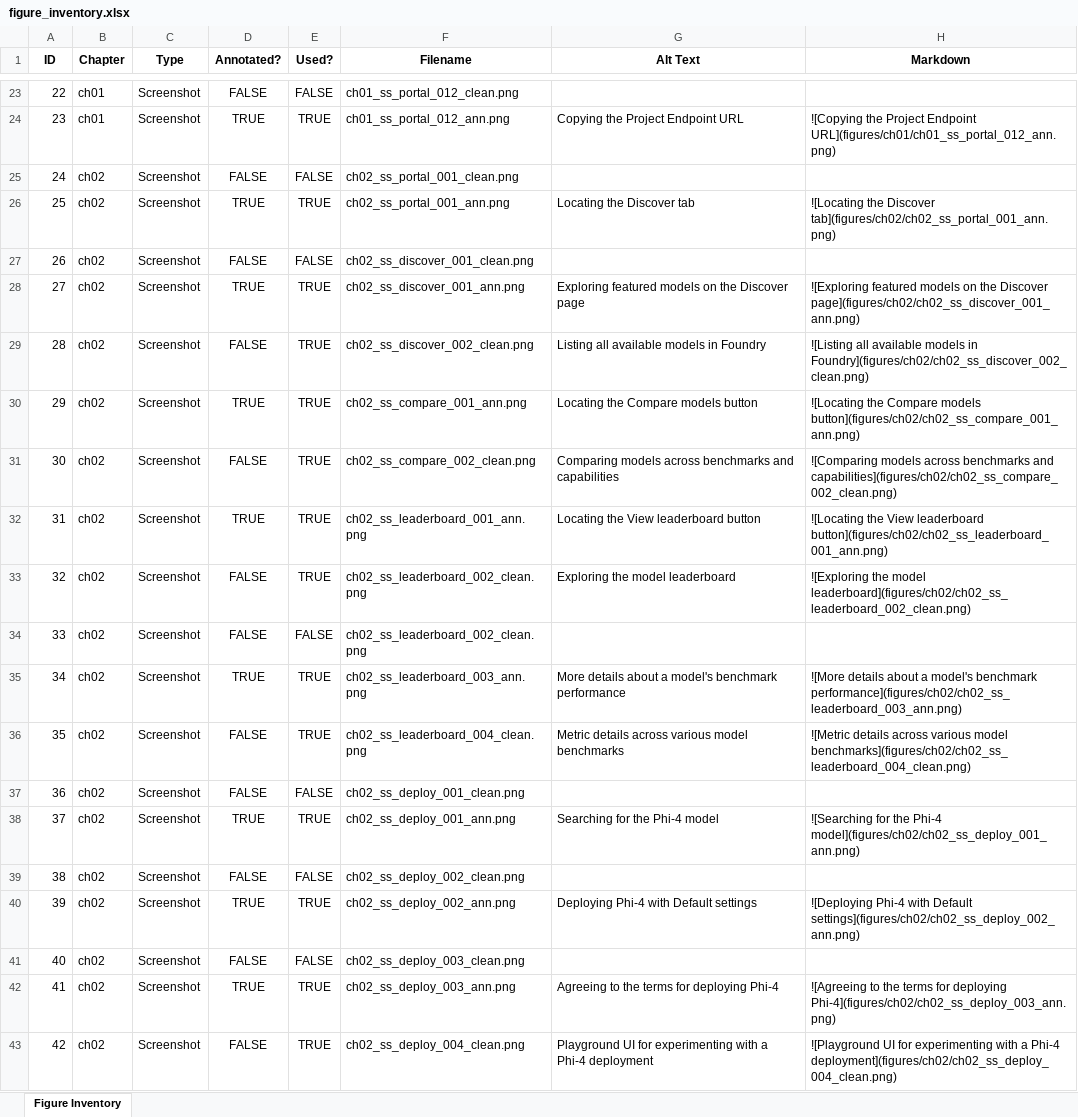
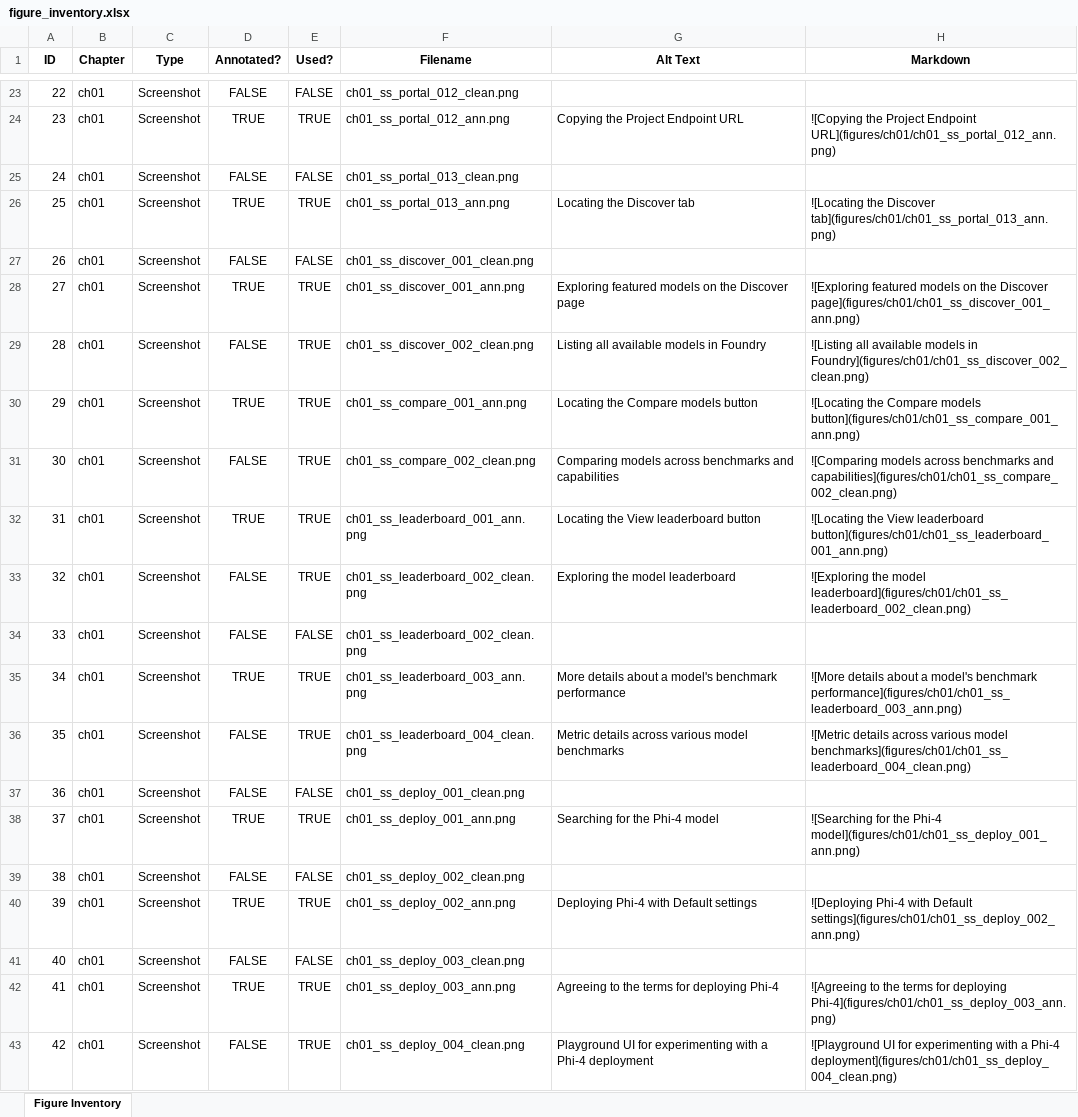
Before and after one commit to colbyford/foundry-book, an Excel workbook: figures/figure_inventory.xlsx, sheet Figure Inventory, drawn as a sheet; only a part is shown, gaps mark what is left out; values as stored, in another font and other column widths than the file's, no borders; the diff covers the shown part only; the diff names each change by its address in the sheet, - before the commit and + after, or states it on an @@ line.

Commit message:
Migrate model deployment figures from Ch02 folder to Ch01

```diff
--- a/figures/figure_inventory.xlsx (sheet Figure Inventory)
+++ b/figures/figure_inventory.xlsx (sheet Figure Inventory)
-B25:B43 (Chapter): ch02
+B25:B43 (Chapter): ch01
-F25 (Filename): ch02_ss_portal_001_clean.png
+F25 (Filename): ch01_ss_portal_013_clean.png
-F26 (Filename): ch02_ss_portal_001_ann.png
+F26 (Filename): ch01_ss_portal_013_ann.png
-H26 (Markdown): …the Discover tab](figures/ch02/ch02_ss_portal_001_ann.png)
+H26 (Markdown): …the Discover tab](figures/ch01/ch01_ss_portal_013_ann.png)
-F27 (Filename): ch02_ss_discover_001_clean.png
+F27 (Filename): ch01_ss_discover_001_clean.png
-F28 (Filename): ch02_ss_discover_001_ann.png
+F28 (Filename): ch01_ss_discover_001_ann.png
-H28 (Markdown): …the Discover page](figures/ch02/ch02_ss_discover_001_ann.png)
+H28 (Markdown): …the Discover page](figures/ch01/ch01_ss_discover_001_ann.png)
-F29 (Filename): ch02_ss_discover_002_clean.png
+F29 (Filename): ch01_ss_discover_002_clean.png
-H29 (Markdown): …models in Foundry](figures/ch02/ch02_ss_discover_002_clean.png)
+H29 (Markdown): …models in Foundry](figures/ch01/ch01_ss_discover_002_clean.png)
-F30 (Filename): ch02_ss_compare_001_ann.png
+F30 (Filename): ch01_ss_compare_001_ann.png
-H30 (Markdown): …Compare models button](figures/ch02/ch02_ss_compare_001_ann.png)
+H30 (Markdown): …Compare models button](figures/ch01/ch01_ss_compare_001_ann.png)
-F31 (Filename): ch02_ss_compare_002_clean.png
+F31 (Filename): ch01_ss_compare_002_clean.png
-H31 (Markdown): …benchmarks and capabilities](figures/ch02/ch02_ss_compare_002_clean.png)
+H31 (Markdown): …benchmarks and capabilities](figures/ch01/ch01_ss_compare_002_clean.png)
-F32 (Filename): ch02_ss_leaderboard_001_ann.png
+F32 (Filename): ch01_ss_leaderboard_001_ann.png
-H32 (Markdown): …View leaderboard button](figures/ch02/ch02_ss_leaderboard_001_ann.png)
+H32 (Markdown): …View leaderboard button](figures/ch01/ch01_ss_leaderboard_001_ann.png)
-F33:F34 (Filename): ch02_ss_leaderboard_002_clean.png
+F33:F34 (Filename): ch01_ss_leaderboard_002_clean.png
-H33 (Markdown): …the model leaderboard](figures/ch02/ch02_ss_leaderboard_002_clean.png)
+H33 (Markdown): …the model leaderboard](figures/ch01/ch01_ss_leaderboard_002_clean.png)
-F35 (Filename): ch02_ss_leaderboard_003_ann.png
+F35 (Filename): ch01_ss_leaderboard_003_ann.png
-H35 (Markdown): …model's benchmark performance](figures/ch02/ch02_ss_leaderboard_003_ann.png)
+H35 (Markdown): …model's benchmark performance](figures/ch01/ch01_ss_leaderboard_003_ann.png)
-F36 (Filename): ch02_ss_leaderboard_004_clean.png
+F36 (Filename): ch01_ss_leaderboard_004_clean.png
-H36 (Markdown): …various model benchmarks](figures/ch02/ch02_ss_leaderboard_004_clean.png)
+H36 (Markdown): …various model benchmarks](figures/ch01/ch01_ss_leaderboard_004_clean.png)
-F37 (Filename): ch02_ss_deploy_001_clean.png
+F37 (Filename): ch01_ss_deploy_001_clean.png
-F38 (Filename): ch02_ss_deploy_001_ann.png
+F38 (Filename): ch01_ss_deploy_001_ann.png
-H38 (Markdown): …the Phi-4 model](figures/ch02/ch02_ss_deploy_001_ann.png)
+H38 (Markdown): …the Phi-4 model](figures/ch01/ch01_ss_deploy_001_ann.png)
-F39 (Filename): ch02_ss_deploy_002_clean.png
+F39 (Filename): ch01_ss_deploy_002_clean.png
-F40 (Filename): ch02_ss_deploy_002_ann.png
+F40 (Filename): ch01_ss_deploy_002_ann.png
-H40 (Markdown): …with Default settings](figures/ch02/ch02_ss_deploy_002_ann.png)
+H40 (Markdown): …with Default settings](figures/ch01/ch01_ss_deploy_002_ann.png)
-F41 (Filename): ch02_ss_deploy_003_clean.png
+F41 (Filename): ch01_ss_deploy_003_clean.png
-F42 (Filename): ch02_ss_deploy_003_ann.png
+F42 (Filename): ch01_ss_deploy_003_ann.png
-H42 (Markdown): …for deploying Phi-4](figures/ch02/ch02_ss_deploy_003_ann.png)
+H42 (Markdown): …for deploying Phi-4](figures/ch01/ch01_ss_deploy_003_ann.png)
-F43 (Filename): ch02_ss_deploy_004_clean.png
+F43 (Filename): ch01_ss_deploy_004_clean.png
-H43 (Markdown): …a Phi-4 deployment](figures/ch02/ch02_ss_deploy_004_clean.png)
+H43 (Markdown): …a Phi-4 deployment](figures/ch01/ch01_ss_deploy_004_clean.png)
```
Also changed, not shown: 2 added rows, 19 edited cells and row numbers in column A elsewhere in this sheet, formulas that keep their value, 30 other files.
